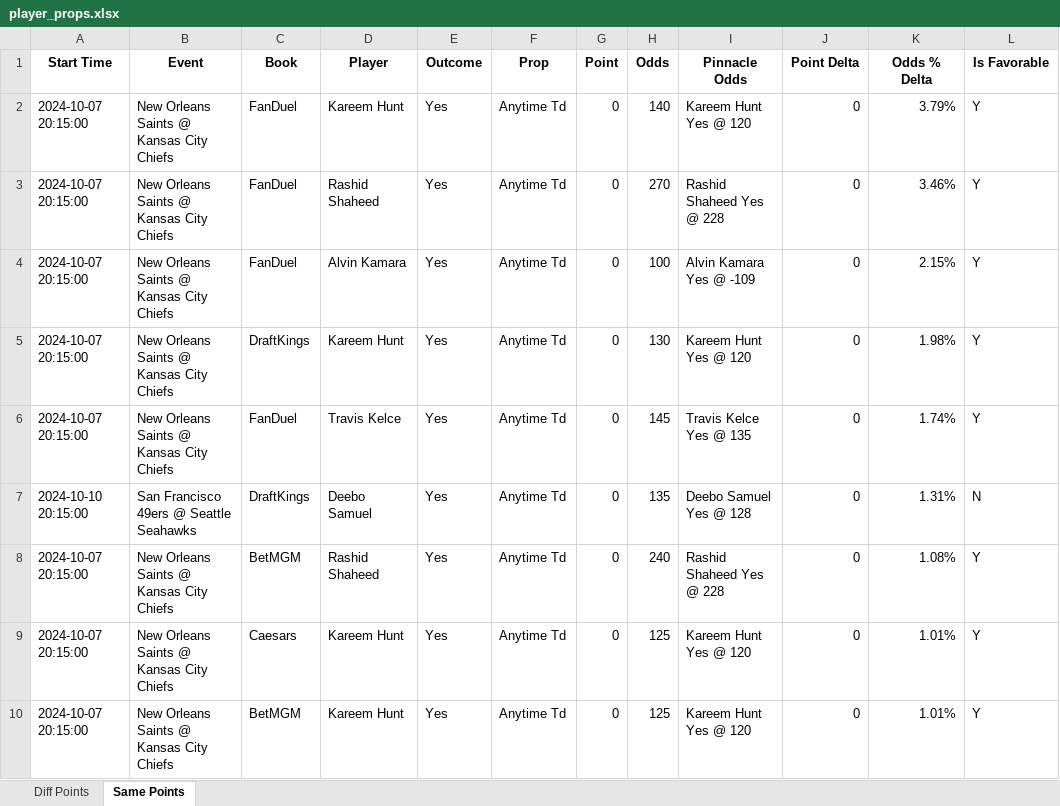
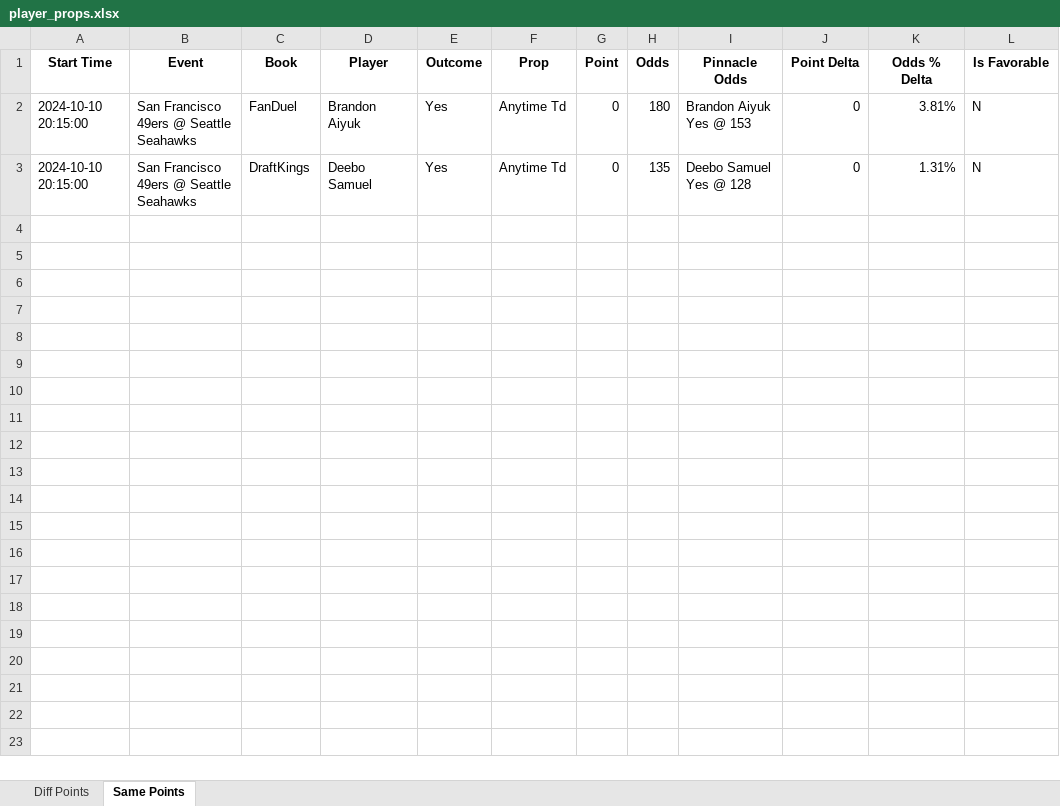
Before and after one commit to rahulShahCode/player-props-scraper, an Excel workbook: player_props.xlsx, sheet Same Points, drawn as a sheet; values as stored, in another font and other column widths than the file's, no borders; removed rows and columns are numbered as before the commit, all else as after; the diff names each change by its address in the sheet, - before the commit and + after, or states it on an @@ line.

```diff
--- a/player_props.xlsx (sheet Same Points)
+++ b/player_props.xlsx (sheet Same Points)
-row 2: 2024-10-07 20:15:00 | New Orleans Saints @ Kansas City Chiefs | FanDuel | Kareem Hunt | Yes | Anytime Td | 0 | 140 | Kareem Hunt Yes @ 120 | 0 | 3.79% | Y
-row 3: 2024-10-07 20:15:00 | New Orleans Saints @ Kansas City Chiefs | FanDuel | Rashid Shaheed | Yes | Anytime Td | 0 | 270 | Rashid Shaheed Yes @ 228 | 0 | 3.46% | Y
-A2 (Start Time): 2024-10-07 20:15:00
+A2 (Start Time): 2024-10-10 20:15:00
-B2 (Event): New Orleans Saints @ Kansas City Chiefs
+B2 (Event): San Francisco 49ers @ Seattle Seahawks
-D2 (Player): Alvin Kamara
+D2 (Player): Brandon Aiyuk
-H2 (Odds): 100
+H2 (Odds): 180
-I2 (Pinnacle Odds): Alvin Kamara Yes @ -109
+I2 (Pinnacle Odds): Brandon Aiyuk Yes @ 153
-K2 (Odds % Delta): 2.15%
+K2 (Odds % Delta): 3.81%
-L2 (Is Favorable): Y
+L2 (Is Favorable): N
-row 5: 2024-10-07 20:15:00 | New Orleans Saints @ Kansas City Chiefs | DraftKings | Kareem Hunt | Yes | Anytime Td | 0 | 130 | Kareem Hunt Yes @ 120 | 0 | 1.98% | Y
-row 6: 2024-10-07 20:15:00 | New Orleans Saints @ Kansas City Chiefs | FanDuel | Travis Kelce | Yes | Anytime Td | 0 | 145 | Travis Kelce Yes @ 135 | 0 | 1.74% | Y
-row 8: 2024-10-07 20:15:00 | New Orleans Saints @ Kansas City Chiefs | BetMGM | Rashid Shaheed | Yes | Anytime Td | 0 | 240 | Rashid Shaheed Yes @ 228 | 0 | 1.08% | Y
-row 9: 2024-10-07 20:15:00 | New Orleans Saints @ Kansas City Chiefs | Caesars | Kareem Hunt | Yes | Anytime Td | 0 | 125 | Kareem Hunt Yes @ 120 | 0 | 1.01% | Y
-row 10: 2024-10-07 20:15:00 | New Orleans Saints @ Kansas City Chiefs | BetMGM | Kareem Hunt | Yes | Anytime Td | 0 | 125 | Kareem Hunt Yes @ 120 | 0 | 1.01% | Y
```
Also changed, not shown: sheet Diff Points, 2 other files.
